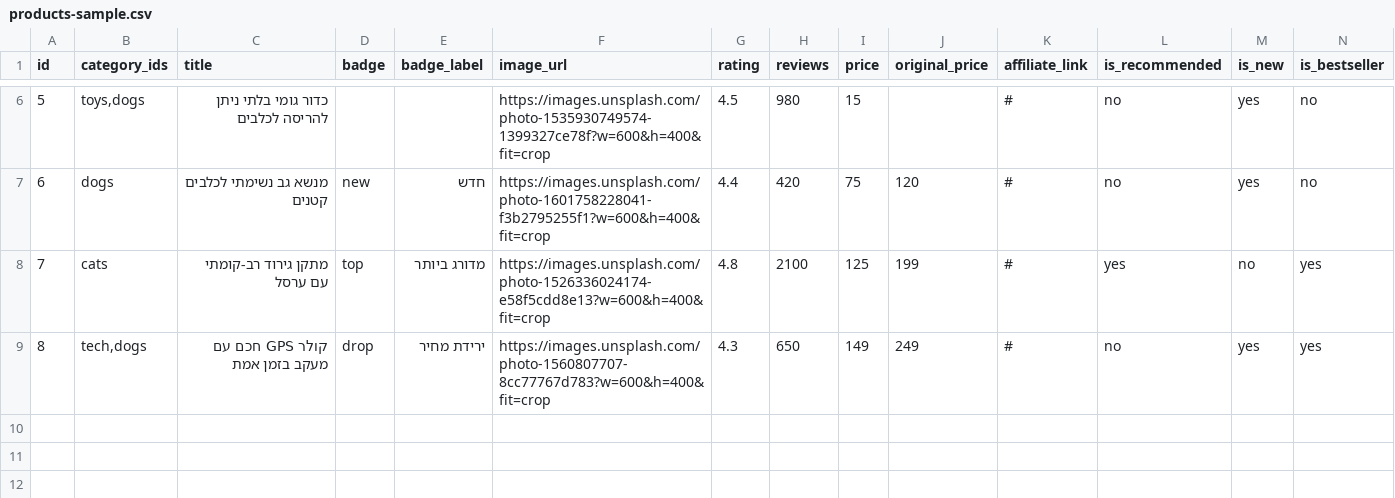
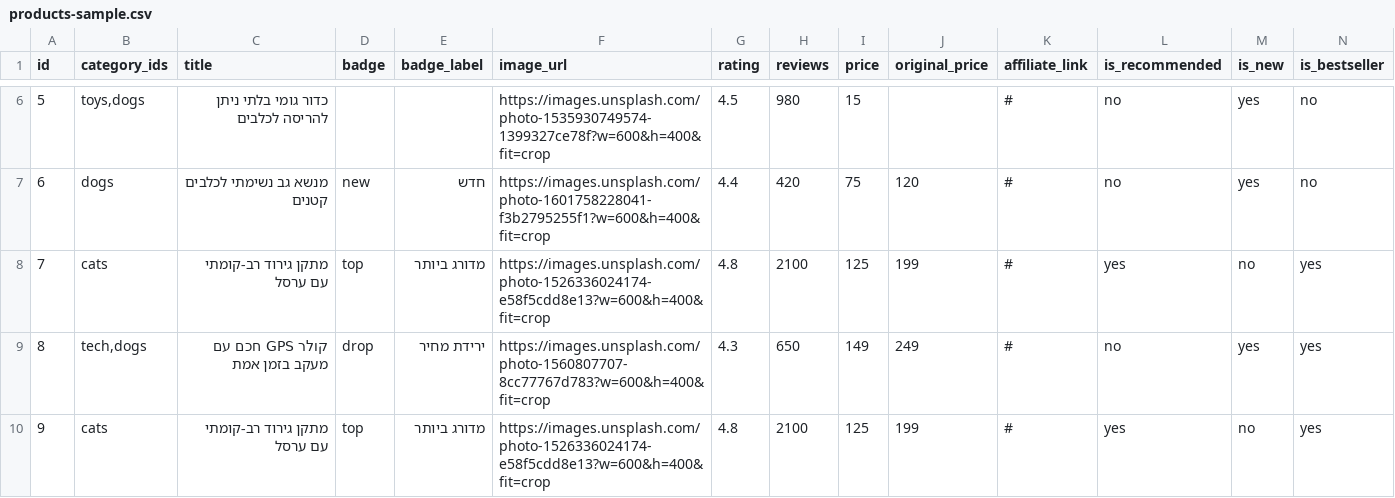
Before and after one commit to HARTY8891/pets, a CSV file: products-sample.csv, drawn as a sheet; only a part is shown, gaps mark what is left out.

Commit message:
Add files via upload

```diff
--- a/products-sample.csv
+++ b/products-sample.csv
@@ -9 +9,2 @@ id,category_ids,title,badge,badge_label,image_url,rating,reviews,price,original_
 8,"tech,dogs",קולר GPS חכם עם מעקב בזמן אמת,drop,ירידת מחיר,https://images.unsplash.com/photo-1560807707-8cc77767d783?w=600&h=400&fit=crop,4.3,650,149,249,#,no,yes,yes
+9,cats,מתקן גירוד רב-קומתי עם ערסל,top,מדורג ביותר,https://images.unsplash.com/photo-1526336024174-e58f5cdd8e13?w=600&h=400&fit=crop,4.8,2100,125,199,#,yes,no,yes
```
